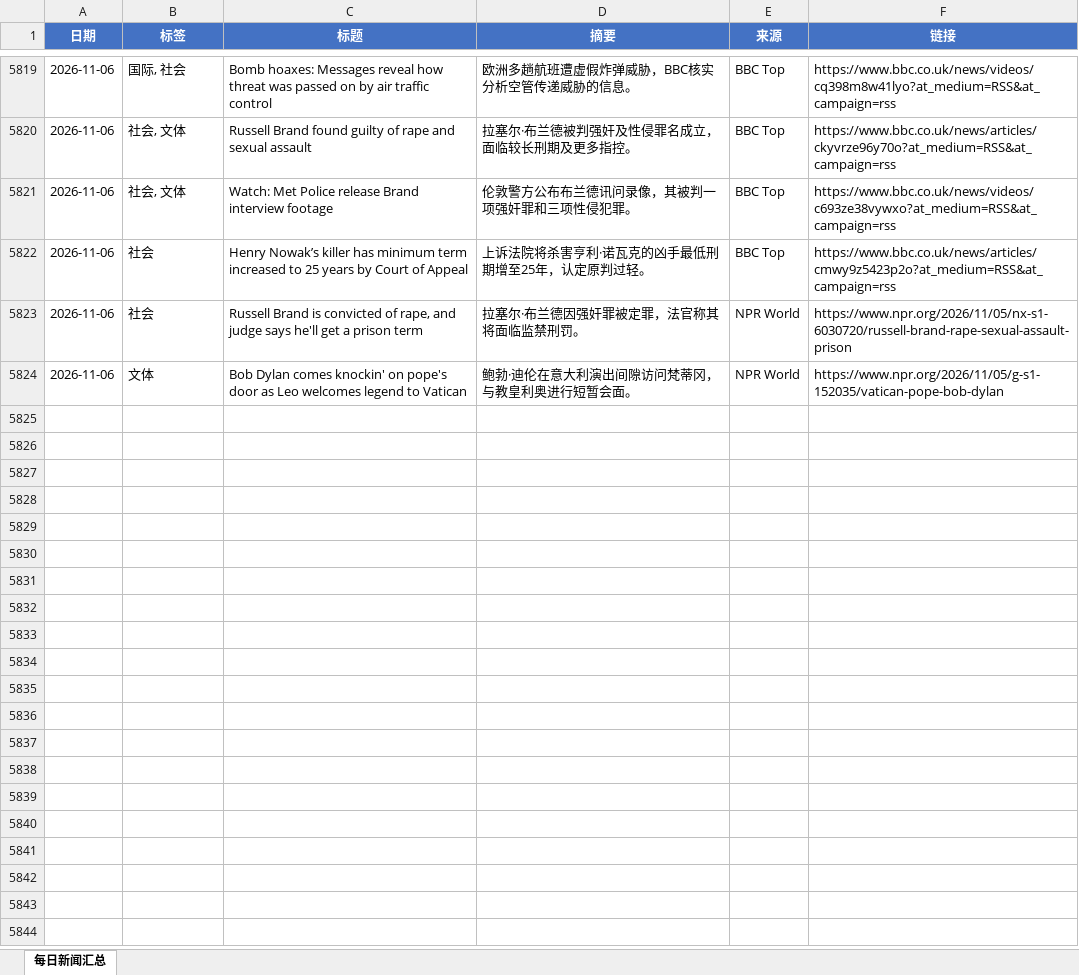
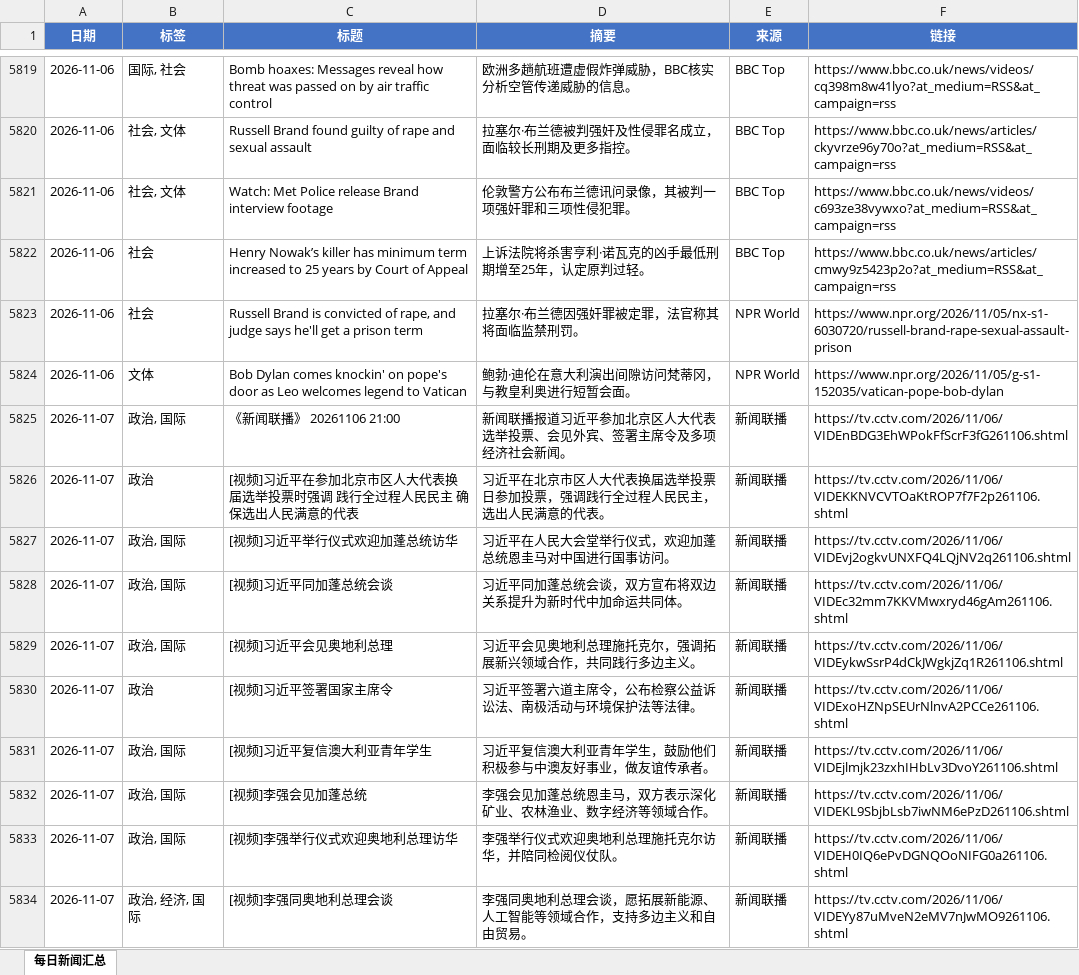
Before and after one commit to iorangejuice12138-lgtm/daily-news, an Excel workbook: data/daily_news.xlsx, sheet 每日新闻汇总, drawn as a sheet; only a part is shown, gaps mark what is left out; values as stored, in another font and other column widths than the file's, no borders; the diff covers the shown part only; the diff names each change by its address in the sheet, - before the commit and + after, or states it on an @@ line.

```diff
--- a/data/daily_news.xlsx (sheet 每日新闻汇总)
+++ b/data/daily_news.xlsx (sheet 每日新闻汇总)
+row 5825: 2026-11-07 | 政治, 国际 | 《新闻联播》 20261106 21:00 | 新闻联播报道习近平参加北京区人大代表选举投票、会见外宾、签署主席令及多项经济社会新闻。 | 新闻联播 | https://tv.cctv.com/2026/11/06/VIDEnBDG3EhWPokFfScrF3fG261106.shtml
+row 5826: 2026-11-07 | 政治 | [视频]习近平在参加北京市区人大代表换届选举投票时强调 践行全过程人民民主 确保选出人民满意的代表 | 习近平在北京市区人大代表换届选举投票日参加投票，强调践行全过程人民民主，选出人民满意的代表。 | 新闻联播 | https://tv.cctv.com/2026/11/06/VIDEKKNVCVTOaKtROP7f7F2p261106.shtml
+row 5827: 2026-11-07 | 政治, 国际 | [视频]习近平举行仪式欢迎加蓬总统访华 | 习近平在人民大会堂举行仪式，欢迎加蓬总统恩圭马对中国进行国事访问。 | 新闻联播 | https://tv.cctv.com/2026/11/06/VIDEvj2ogkvUNXFQ4LQjNV2q261106.shtml
+row 5828: 2026-11-07 | 政治, 国际 | [视频]习近平同加蓬总统会谈 | 习近平同加蓬总统会谈，双方宣布将双边关系提升为新时代中加命运共同体。 | 新闻联播 | https://tv.cctv.com/2026/11/06/VIDEc32mm7KKVMwxryd46gAm261106.shtml
+row 5829: 2026-11-07 | 政治, 国际 | [视频]习近平会见奥地利总理 | 习近平会见奥地利总理施托克尔，强调拓展新兴领域合作，共同践行多边主义。 | 新闻联播 | https://tv.cctv.com/2026/11/06/VIDEykwSsrP4dCkJWgkjZq1R261106.shtml
+row 5830: 2026-11-07 | 政治 | [视频]习近平签署国家主席令 | 习近平签署六道主席令，公布检察公益诉讼法、南极活动与环境保护法等法律。 | 新闻联播 | https://tv.cctv.com/2026/11/06/VIDExoHZNpSEUrNlnvA2PCCe261106.shtml
+row 5831: 2026-11-07 | 政治, 国际 | [视频]习近平复信澳大利亚青年学生 | 习近平复信澳大利亚青年学生，鼓励他们积极参与中澳友好事业，做友谊传承者。 | 新闻联播 | https://tv.cctv.com/2026/11/06/VIDEjlmjk23zxhIHbLv3DvoY261106.shtml
+row 5832: 2026-11-07 | 政治, 国际 | [视频]李强会见加蓬总统 | 李强会见加蓬总统恩圭马，双方表示深化矿业、农林渔业、数字经济等领域合作。 | 新闻联播 | https://tv.cctv.com/2026/11/06/VIDEKL9SbjbLsb7iwNM6ePzD261106.shtml
+row 5833: 2026-11-07 | 政治, 国际 | [视频]李强举行仪式欢迎奥地利总理访华 | 李强举行仪式欢迎奥地利总理施托克尔访华，并陪同检阅仪仗队。 | 新闻联播 | https://tv.cctv.com/2026/11/06/VIDEH0IQ6ePvDGNQOoNIFG0a261106.shtml
+row 5834: 2026-11-07 | 政治, 经济, 国际 | [视频]李强同奥地利总理会谈 | 李强同奥地利总理会谈，愿拓展新能源、人工智能等领域合作，支持多边主义和自由贸易。 | 新闻联播 | https://tv.cctv.com/2026/11/06/VIDEYy87uMveN2eMV7nJwMO9261106.shtml
```
Also changed, not shown: 20 added rows elsewhere in this sheet, 1 other file.
